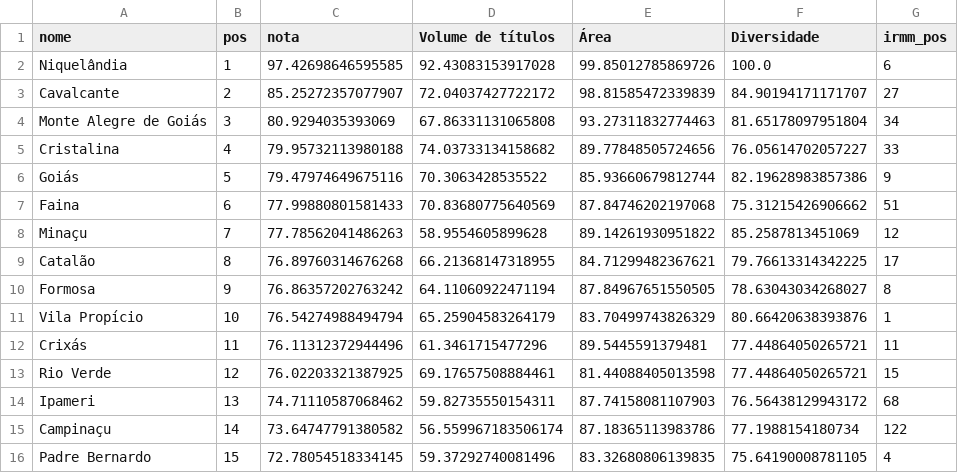
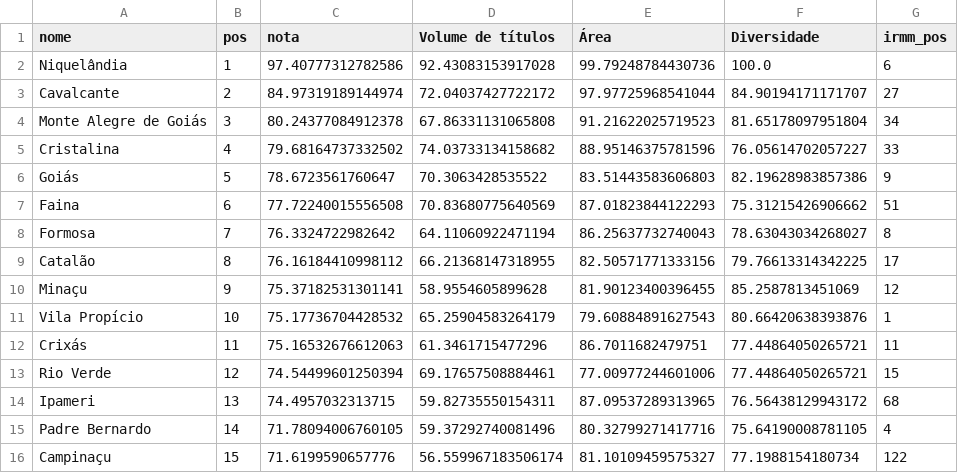
Before and after one commit to mineragoias-rgb/minera-goias, a CSV file: Squad 2/indicadores_compostos/resultados/ipmm_resultado_top15.csv, drawn as a sheet.

```diff
--- a/Squad 2/indicadores_compostos/resultados/ipmm_resultado_top15.csv
+++ b/Squad 2/indicadores_compostos/resultados/ipmm_resultado_top15.csv
@@ -1,16 +1,16 @@
 nome,pos,nota,Volume de títulos,Área,Diversidade,irmm_pos
-Niquelândia,1,97.42698646595585,92.43083153917028,99.85012785869726,100.0,6
-Cavalcante,2,85.25272357077907,72.04037427722172,98.81585472339839,84.90194171171707,27
-Monte Alegre de Goiás,3,80.9294035393069,67.86331131065808,93.27311832774463,81.65178097951804,34
-Cristalina,4,79.95732113980188,74.03733134158682,89.77848505724656,76.05614702057227,33
-Goiás,5,79.47974649675116,70.3063428535522,85.93660679812744,82.19628983857386,9
-Faina,6,77.99880801581433,70.83680775640569,87.84746202197068,75.31215426906662,51
-Minaçu,7,77.78562041486263,58.9554605899628,89.14261930951822,85.2587813451069,12
-Catalão,8,76.89760314676268,66.21368147318955,84.71299482367621,79.76613314342225,17
-Formosa,9,76.86357202763242,64.11060922471194,87.84967651550505,78.63043034268027,8
-Vila Propício,10,76.54274988494794,65.25904583264179,83.70499743826329,80.66420638393876,1
-Crixás,11,76.11312372944496,61.3461715477296,89.5445591379481,77.44864050265721,11
-Rio Verde,12,76.02203321387925,69.17657508884461,81.44088405013598,77.44864050265721,15
-Ipameri,13,74.71110587068462,59.82735550154311,87.74158081107903,76.56438129943172,68
-Campinaçu,14,73.64747791380582,56.559967183506174,87.18365113983786,77.1988154180734,122
-Padre Bernardo,15,72.78054518334145,59.37292740081496,83.32680806139835,75.64190008781105,4
+Niquelândia,1,97.40777312782586,92.43083153917028,99.79248784430736,100.0,6
+Cavalcante,2,84.97319189144974,72.04037427722172,97.97725968541044,84.90194171171707,27
+Monte Alegre de Goiás,3,80.24377084912378,67.86331131065808,91.21622025719523,81.65178097951804,34
+Cristalina,4,79.68164737332502,74.03733134158682,88.95146375781596,76.05614702057227,33
+Goiás,5,78.6723561760647,70.3063428535522,83.51443583606803,82.19628983857386,9
+Faina,6,77.72240015556508,70.83680775640569,87.01823844122293,75.31215426906662,51
+Formosa,7,76.3324722982642,64.11060922471194,86.25637732740043,78.63043034268027,8
+Catalão,8,76.16184410998112,66.21368147318955,82.50571771333156,79.76613314342225,17
+Minaçu,9,75.37182531301141,58.9554605899628,81.90123400396455,85.2587813451069,12
+Vila Propício,10,75.17736704428532,65.25904583264179,79.60884891627543,80.66420638393876,1
+Crixás,11,75.16532676612063,61.3461715477296,86.7011682479751,77.44864050265721,11
+Rio Verde,12,74.54499601250394,69.17657508884461,77.00977244601006,77.44864050265721,15
+Ipameri,13,74.4957032313715,59.82735550154311,87.09537289313965,76.56438129943172,68
+Padre Bernardo,14,71.78094006760105,59.37292740081496,80.32799271417716,75.64190008781105,4
+Campinaçu,15,71.6199590657776,56.559967183506174,81.10109459575327,77.1988154180734,122
```
Also changed, not shown: 4 other files.
